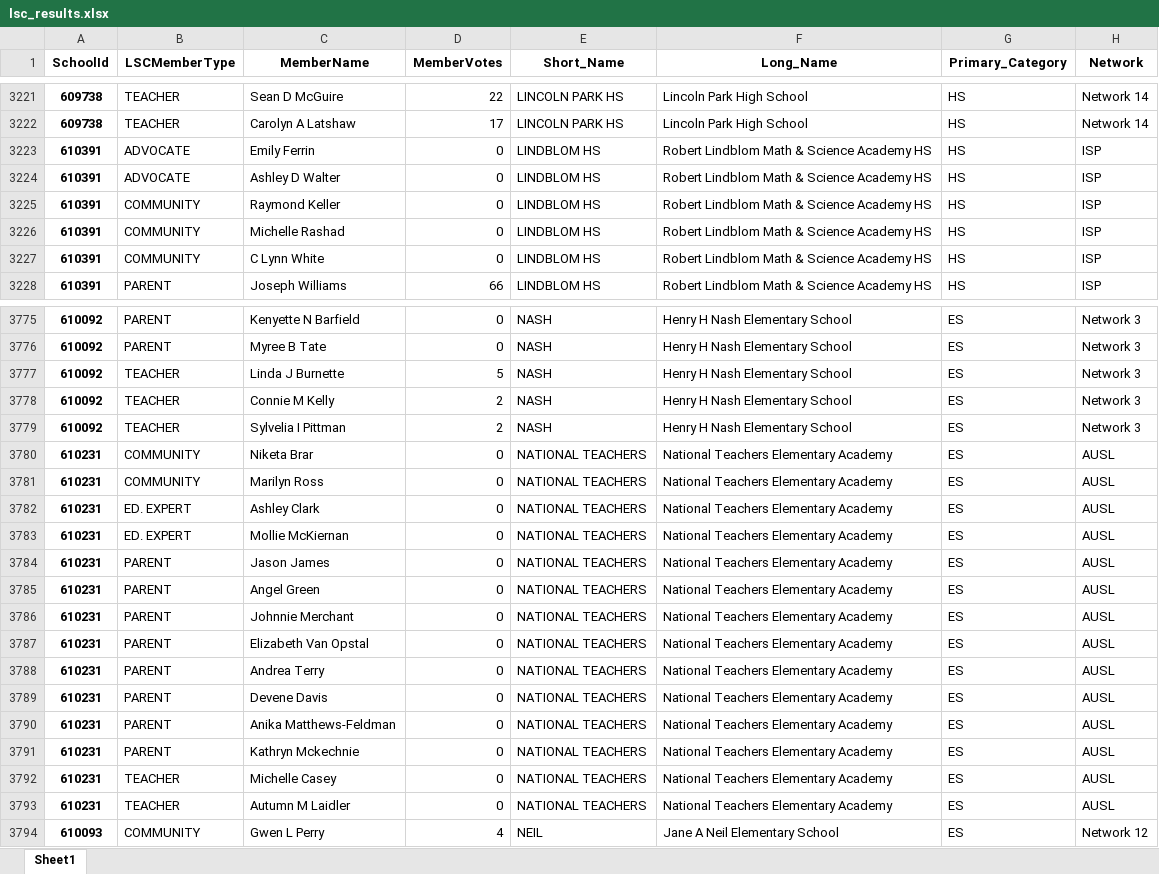
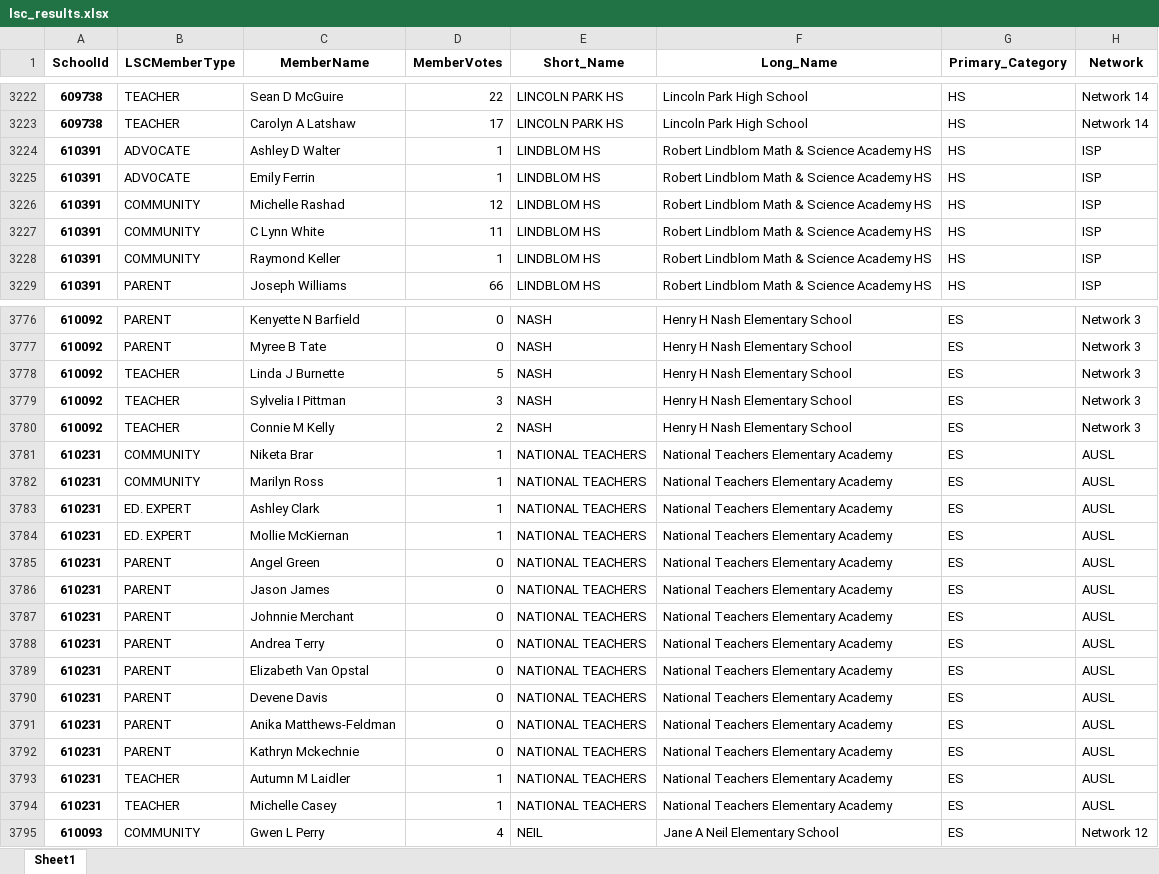
Before and after one commit to cpsdata/lsc_election_results, an Excel workbook: data/results/lsc_results.xlsx, sheet Sheet1, drawn as a sheet; only a part is shown, gaps mark what is left out; values as stored, in another font and other column widths than the file's, no borders; removed rows and columns are numbered as before the commit, all else as after; the diff covers the shown part only; the diff names each change by its address in the sheet, - before the commit and + after, or states it on an @@ line.

```diff
--- a/data/results/lsc_results.xlsx (sheet Sheet1)
+++ b/data/results/lsc_results.xlsx (sheet Sheet1)
-row 3223: 610391 | ADVOCATE | Emily Ferrin | 0 | LINDBLOM HS | Robert Lindblom Math & Science Academy HS | HS | ISP
-D3224:D3225 (MemberVotes): 0
+D3224:D3225 (MemberVotes): 1
-B3225 (LSCMemberType): COMMUNITY
+B3225 (LSCMemberType): ADVOCATE
-C3225 (MemberName): Raymond Keller
+C3225 (MemberName): Emily Ferrin
-D3226 (MemberVotes): 0
+D3226 (MemberVotes): 12
-D3227 (MemberVotes): 0
+D3227 (MemberVotes): 11
+row 3228: 610391 | COMMUNITY | Raymond Keller | 1 | LINDBLOM HS | Robert Lindblom Math & Science Academy HS | HS | ISP
+row 3779: 610092 | TEACHER | Sylvelia I Pittman | 3 | NASH | Henry H Nash Elementary School | ES | Network 3
-row 3779: 610092 | TEACHER | Sylvelia I Pittman | 2 | NASH | Henry H Nash Elementary School | ES | Network 3
-D3781:D3784 (MemberVotes): 0
+D3781:D3784 (MemberVotes): 1
@@ row 3784 moved to row 3786: 610231 @@
@@ row 3787 moved to row 3789: 610231 @@
-row 3792: 610231 | TEACHER | Michelle Casey | 0 | NATIONAL TEACHERS | National Teachers Elementary Academy | ES | AUSL
-D3793 (MemberVotes): 0
+D3793 (MemberVotes): 1
+row 3794: 610231 | TEACHER | Michelle Casey | 1 | NATIONAL TEACHERS | National Teachers Elementary Academy | ES | AUSL
```
Also changed, not shown: 16 added rows, 15 removed rows, 71 moved rows and 59 edited cells elsewhere in this sheet, 2 other files.
